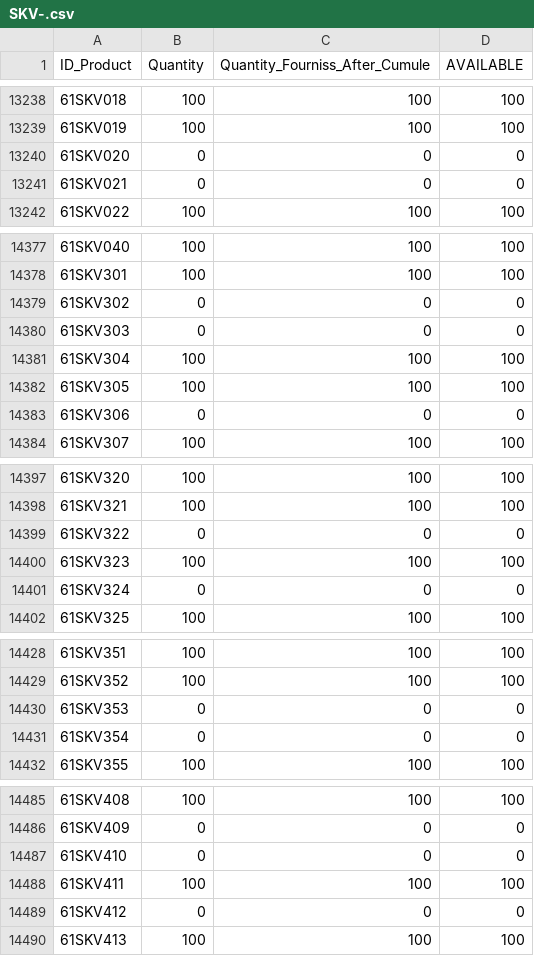
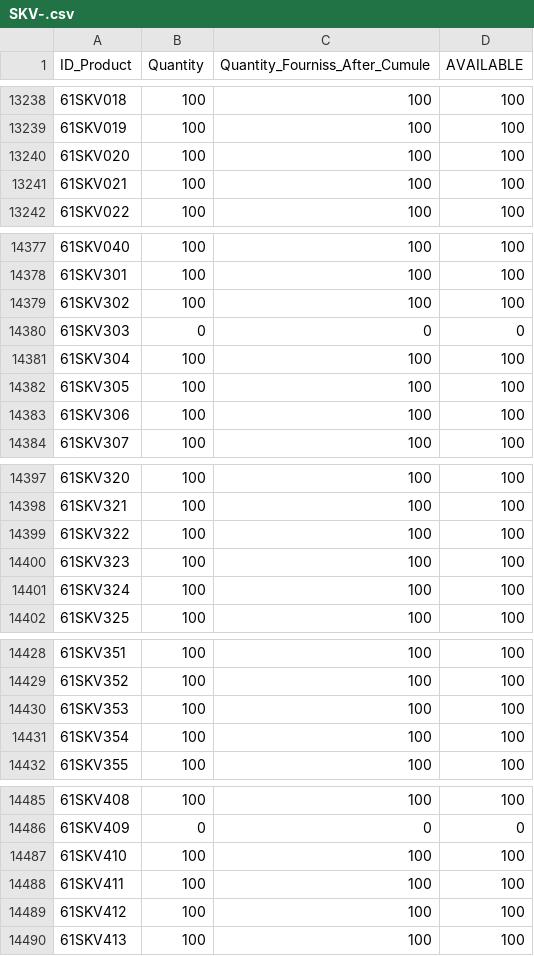
Before and after one commit to TogashiCoder/ftp-version2, a CSV file: Verifier/SKV-.csv, drawn as a sheet; only a part is shown, gaps mark what is left out; the diff covers the shown part only; the diff names each change by its address in the sheet, - before the commit and + after, or states it on an @@ line.

```diff
--- a/Verifier/SKV-.csv
+++ b/Verifier/SKV-.csv
-B13240:B13241 (Quantity): 0
+B13240:B13241 (Quantity): 100
-C13240:C13241 (Quantity_Fourniss_After_Cumule): 0
+C13240:C13241 (Quantity_Fourniss_After_Cumule): 100
-D13240:D13241 (AVAILABLE): 0
+D13240:D13241 (AVAILABLE): 100
-B14379 (Quantity): 0
+B14379 (Quantity): 100
-C14379 (Quantity_Fourniss_After_Cumule): 0
+C14379 (Quantity_Fourniss_After_Cumule): 100
-D14379 (AVAILABLE): 0
+D14379 (AVAILABLE): 100
-B14383 (Quantity): 0
+B14383 (Quantity): 100
-C14383 (Quantity_Fourniss_After_Cumule): 0
+C14383 (Quantity_Fourniss_After_Cumule): 100
-D14383 (AVAILABLE): 0
+D14383 (AVAILABLE): 100
-B14399 (Quantity): 0
+B14399 (Quantity): 100
-C14399 (Quantity_Fourniss_After_Cumule): 0
+C14399 (Quantity_Fourniss_After_Cumule): 100
-D14399 (AVAILABLE): 0
+D14399 (AVAILABLE): 100
-B14401 (Quantity): 0
+B14401 (Quantity): 100
-C14401 (Quantity_Fourniss_After_Cumule): 0
+C14401 (Quantity_Fourniss_After_Cumule): 100
-D14401 (AVAILABLE): 0
+D14401 (AVAILABLE): 100
-B14430:B14431 (Quantity): 0
+B14430:B14431 (Quantity): 100
-C14430:C14431 (Quantity_Fourniss_After_Cumule): 0
+C14430:C14431 (Quantity_Fourniss_After_Cumule): 100
-D14430:D14431 (AVAILABLE): 0
+D14430:D14431 (AVAILABLE): 100
-B14487 (Quantity): 0
+B14487 (Quantity): 100
-C14487 (Quantity_Fourniss_After_Cumule): 0
+C14487 (Quantity_Fourniss_After_Cumule): 100
-D14487 (AVAILABLE): 0
+D14487 (AVAILABLE): 100
-B14489 (Quantity): 0
+B14489 (Quantity): 100
-C14489 (Quantity_Fourniss_After_Cumule): 0
+C14489 (Quantity_Fourniss_After_Cumule): 100
-D14489 (AVAILABLE): 0
+D14489 (AVAILABLE): 100
```
Also changed, not shown: 1 added row and 100 edited cells elsewhere in this file, Verifier/AS-PL-.csv, Verifier/Abakus-.csv, 51 other files.
